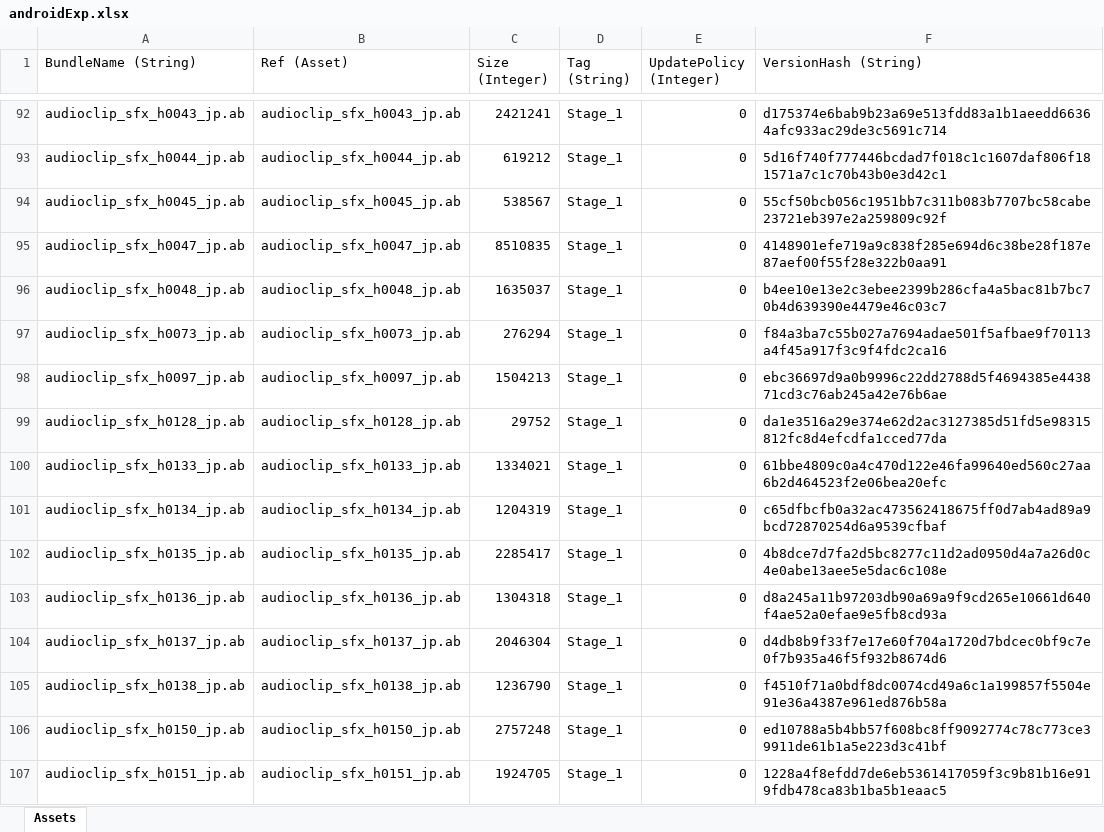
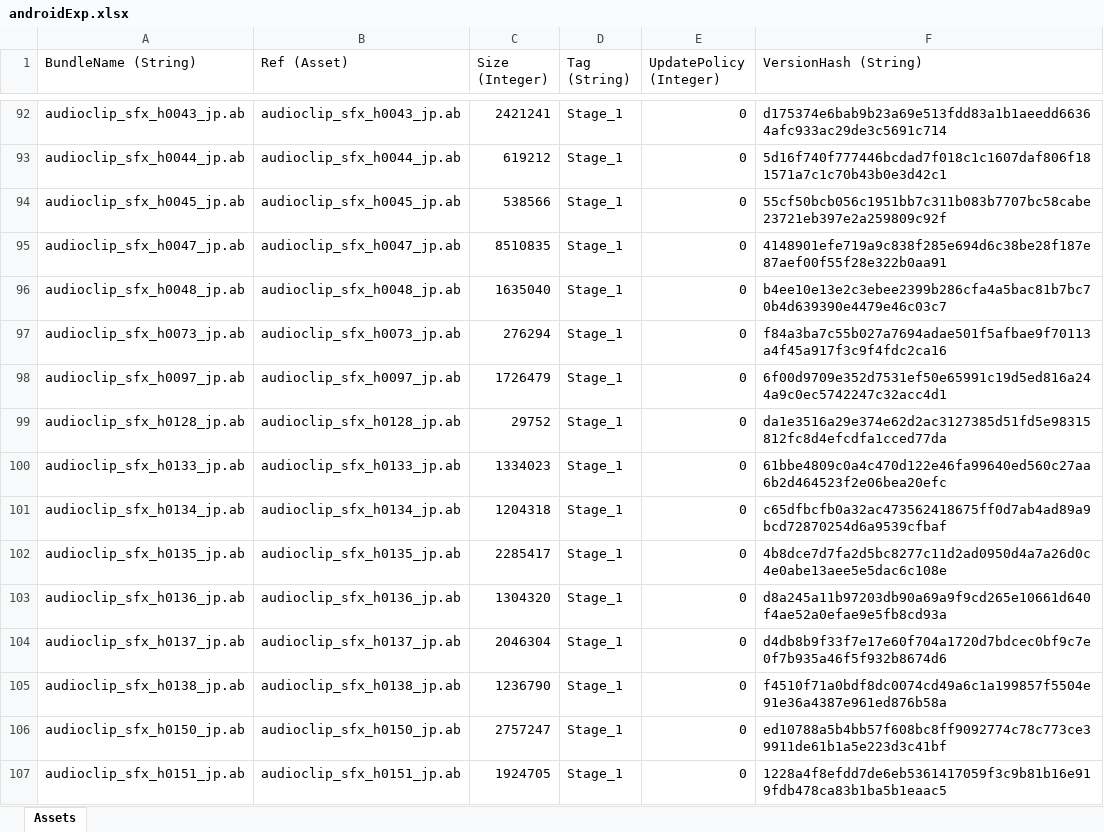
Before and after one commit to stu43005/sdorica-wiki-bot, an Excel workbook: client_gamedata/androidExp.xlsx, sheet Assets, drawn as a sheet; only a part is shown, gaps mark what is left out; values as stored, in another font and other column widths than the file's, no borders; the diff covers the shown part only; the diff names each change by its address in the sheet, - before the commit and + after, or states it on an @@ line.

```diff
--- a/client_gamedata/androidExp.xlsx (sheet Assets)
+++ b/client_gamedata/androidExp.xlsx (sheet Assets)
-C94 (Size (Integer)): 538567
+C94 (Size (Integer)): 538566
-C96 (Size (Integer)): 1635037
+C96 (Size (Integer)): 1635040
-C98 (Size (Integer)): 1504213
+C98 (Size (Integer)): 1726479
-F98 (VersionHash (String)): ebc36697d9a0b9996c22dd2788d5f4694385e443871cd3c76ab245a42e76b6ae
+F98 (VersionHash (String)): 6f00d9709e352d7531ef50e65991c19d5ed816a244a9c0ec5742247c32acc4d1
-C100 (Size (Integer)): 1334021
+C100 (Size (Integer)): 1334023
-C101 (Size (Integer)): 1204319
+C101 (Size (Integer)): 1204318
-C103 (Size (Integer)): 1304318
+C103 (Size (Integer)): 1304320
-C106 (Size (Integer)): 2757248
+C106 (Size (Integer)): 2757247
```
Also changed, not shown: 2 added rows and 67 edited cells elsewhere in this sheet, client_gamedata/charAssets.xlsx, 22 other files.
